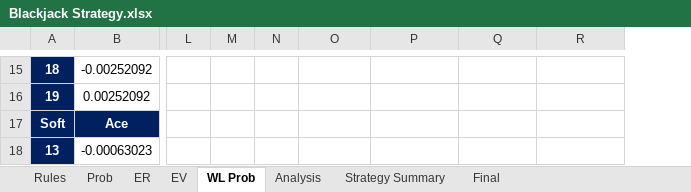
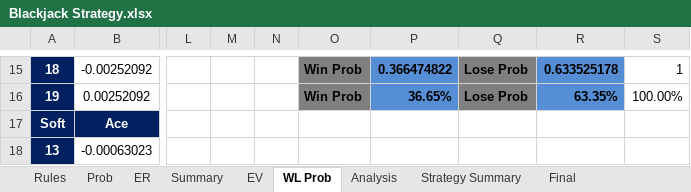
Before and after one commit to luozongbao/BlackjackStrategy, an Excel workbook: Blackjack Strategy.xlsx, sheet WL Prob, drawn as a sheet; only a part is shown, gaps mark what is left out; values as stored, in another font and other column widths than the file's, no borders; conditional formats not drawn; removed rows and columns are numbered as before the commit, all else as after; the diff covers the shown part only; the diff names each change by its address in the sheet, - before the commit and + after, or states it on an @@ line.

```diff
--- a/Blackjack Strategy.xlsx (sheet WL Prob)
+++ b/Blackjack Strategy.xlsx (sheet WL Prob)
@@ sheet tab unhidden: Summary @@
-column N, empty
+column N, empty
+column S, rows 15-16: 1 | 100.00%
-O15:O16 fill: none
+O15:O16 fill: #7F7F7F
-O15:O16: (empty)
+O15:O16: Win Prob
-P15: (empty)
+P15: 0.366474822
-P15:P16 fill: none
+P15:P16 fill: #558ED5
-Q15:Q16 fill: none
+Q15:Q16 fill: #7F7F7F
-Q15:Q16: (empty)
+Q15:Q16: Lose Prob
-R15: (empty)
+R15: 0.633525178
-R15:R16 fill: none
+R15:R16 fill: #558ED5
-P16: (empty)
+P16: 36.65%
-R16: (empty)
+R16: 63.35%
```
Also changed, not shown: 15 edited cells, cell formats and merged cells elsewhere in this sheet, sheet Strategy Summary, sheet Analysis, sheet Final, sheet ER, sheet EV, sheet Rules, formulas that keep their value, charts or pictures.
